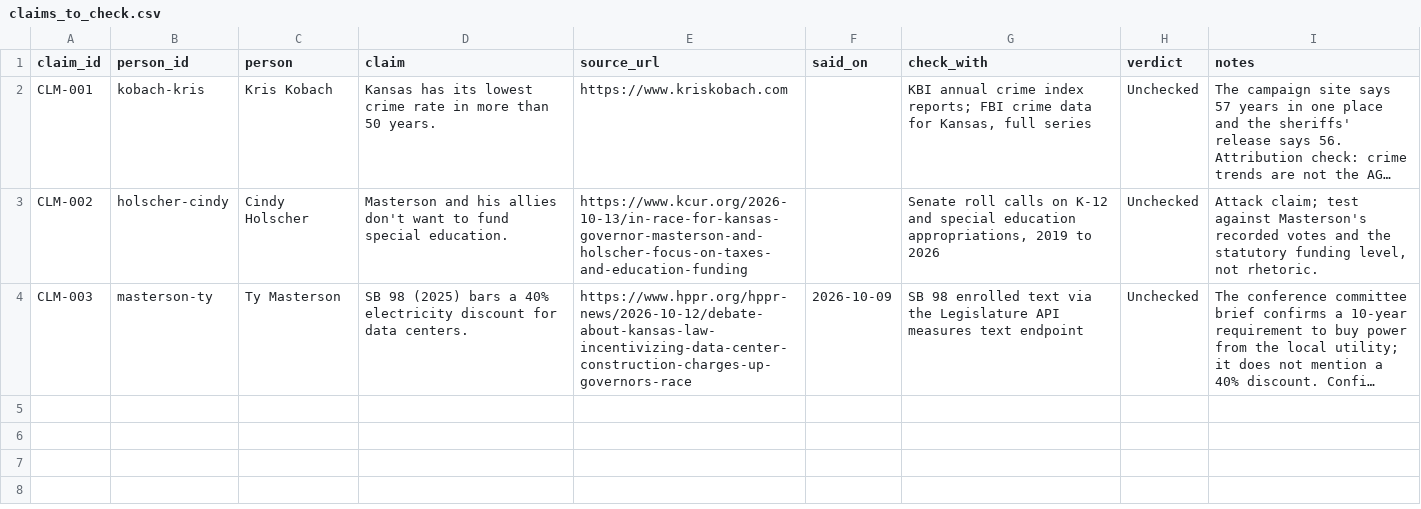
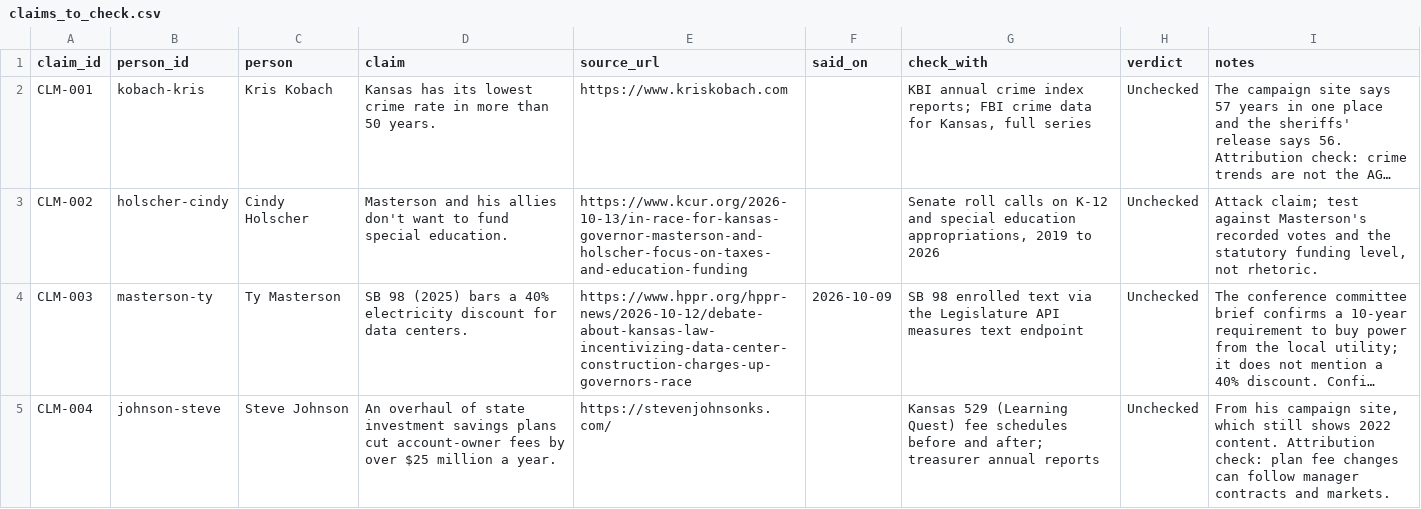
Before and after one commit to mikeblakeman/ks-civic-public, a CSV file: ledger/claims_to_check.csv, drawn as a sheet; long unchanged cells end in …; the diff names each change by its address in the sheet, - before the commit and + after, or states it on an @@ line.

```diff
--- a/ledger/claims_to_check.csv
+++ b/ledger/claims_to_check.csv
+row 5: CLM-004 | johnson-steve | Steve Johnson | An overhaul of state investment savings plans cut account-owner fees by over $25 million a year. | https://stevenjohnsonks.com/ |  | Kansas 529 (Learning Quest) fee schedules before and after; treasurer annual reports | Unchecked | From his campaign site, which still shows 2022 content. Attribution check: plan fee changes can follow manager contracts and markets.
```
Also changed, not shown: capture/targets.csv, registry/officials.csv, 4 other files.
